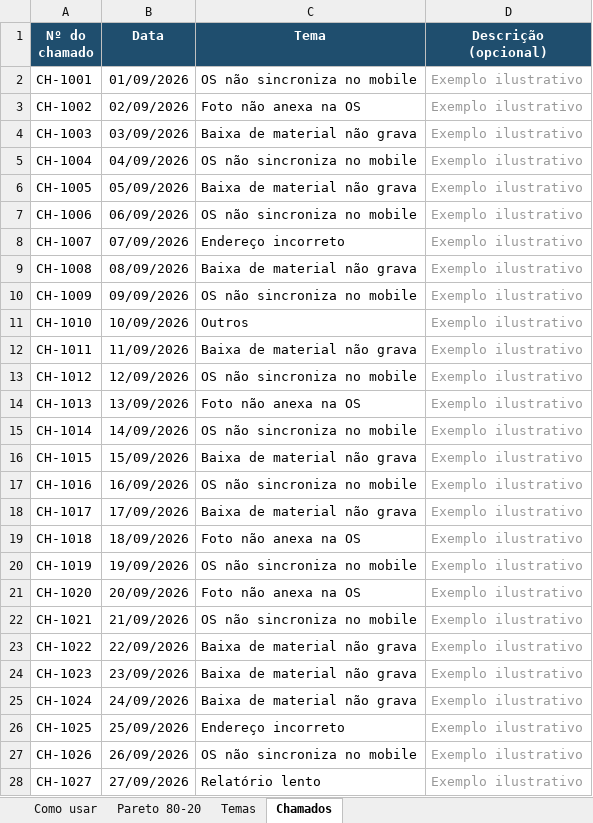
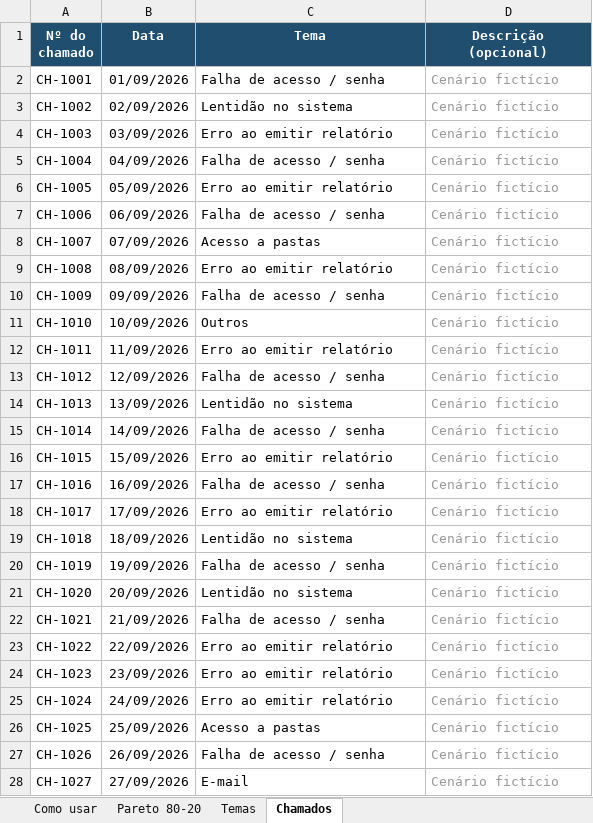
Before and after one commit to millerkbarros/portfolio-profissional, an Excel workbook: planilha-80-20-chamados.xlsx, sheet Chamados, drawn as a sheet; only a part is shown; values as stored, in another font and other column widths than the file's, no borders; the diff covers the shown part only; the diff names each change by its address in the sheet, - before the commit and + after, or states it on an @@ line.

```diff
--- a/planilha-80-20-chamados.xlsx (sheet Chamados)
+++ b/planilha-80-20-chamados.xlsx (sheet Chamados)
-C2 (Tema): OS não sincroniza no mobile
+C2 (Tema): Falha de acesso / senha
-D2:D28 (Descrição (opcional)): Exemplo ilustrativo
+D2:D28 (Descrição (opcional)): Cenário fictício
-C3 (Tema): Foto não anexa na OS
+C3 (Tema): Lentidão no sistema
-C4 (Tema): Baixa de material não grava
+C4 (Tema): Erro ao emitir relatório
-C5 (Tema): OS não sincroniza no mobile
+C5 (Tema): Falha de acesso / senha
-C6 (Tema): Baixa de material não grava
+C6 (Tema): Erro ao emitir relatório
-C7 (Tema): OS não sincroniza no mobile
+C7 (Tema): Falha de acesso / senha
-C8 (Tema): Endereço incorreto
+C8 (Tema): Acesso a pastas
-C9 (Tema): Baixa de material não grava
+C9 (Tema): Erro ao emitir relatório
-C10 (Tema): OS não sincroniza no mobile
+C10 (Tema): Falha de acesso / senha
-C12 (Tema): Baixa de material não grava
+C12 (Tema): Erro ao emitir relatório
-C13 (Tema): OS não sincroniza no mobile
+C13 (Tema): Falha de acesso / senha
-C14 (Tema): Foto não anexa na OS
+C14 (Tema): Lentidão no sistema
-C15 (Tema): OS não sincroniza no mobile
+C15 (Tema): Falha de acesso / senha
-C16 (Tema): Baixa de material não grava
+C16 (Tema): Erro ao emitir relatório
-C17 (Tema): OS não sincroniza no mobile
+C17 (Tema): Falha de acesso / senha
-C18 (Tema): Baixa de material não grava
+C18 (Tema): Erro ao emitir relatório
-C19 (Tema): Foto não anexa na OS
+C19 (Tema): Lentidão no sistema
-C20 (Tema): OS não sincroniza no mobile
+C20 (Tema): Falha de acesso / senha
-C21 (Tema): Foto não anexa na OS
+C21 (Tema): Lentidão no sistema
-C22 (Tema): OS não sincroniza no mobile
+C22 (Tema): Falha de acesso / senha
-C23:C25 (Tema): Baixa de material não grava
+C23:C25 (Tema): Erro ao emitir relatório
-C26 (Tema): Endereço incorreto
+C26 (Tema): Acesso a pastas
-C27 (Tema): OS não sincroniza no mobile
+C27 (Tema): Falha de acesso / senha
-C28 (Tema): Relatório lento
+C28 (Tema): E-mail
```
Also changed, not shown: 221 edited cells elsewhere in this sheet, sheet Temas, sheet Pareto 80-20, sheet Como usar, charts or pictures, 7 other files.
